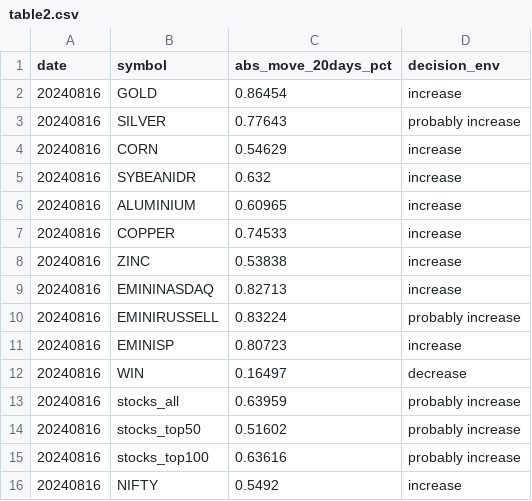
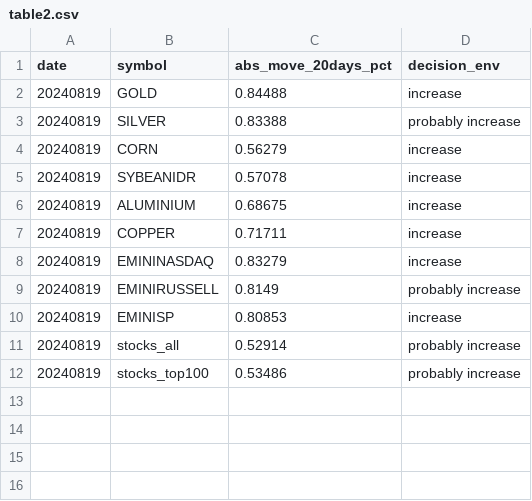
Before and after one commit to kanika-create/alloc, a CSV file: table2.csv, drawn as a sheet.

```diff
--- a/table2.csv
+++ b/table2.csv
@@ -1,16 +1,12 @@
 date,symbol,abs_move_20days_pct,decision_env
-20240816,GOLD,0.86454,increase
-20240816,SILVER,0.77643,probably increase
-20240816,CORN,0.54629,increase
-20240816,SYBEANIDR,0.632,increase
-20240816,ALUMINIUM,0.60965,increase
-20240816,COPPER,0.74533,increase
-20240816,ZINC,0.53838,increase
-20240816,EMININASDAQ,0.82713,increase
-20240816,EMINIRUSSELL,0.83224,probably increase
-20240816,EMINISP,0.80723,increase
-20240816,WIN,0.16497,decrease
-20240816,stocks_all,0.63959,probably increase
-20240816,stocks_top50,0.51602,probably increase
-20240816,stocks_top100,0.63616,probably increase
-20240816,NIFTY,0.5492,increase
+20240819,GOLD,0.84488,increase
+20240819,SILVER,0.83388,probably increase
+20240819,CORN,0.56279,increase
+20240819,SYBEANIDR,0.57078,increase
+20240819,ALUMINIUM,0.68675,increase
+20240819,COPPER,0.71711,increase
+20240819,EMININASDAQ,0.83279,increase
+20240819,EMINIRUSSELL,0.8149,probably increase
+20240819,EMINISP,0.80853,increase
+20240819,stocks_all,0.52914,probably increase
+20240819,stocks_top100,0.53486,probably increase
```
Also changed, not shown: table1.csv, table3.csv.
